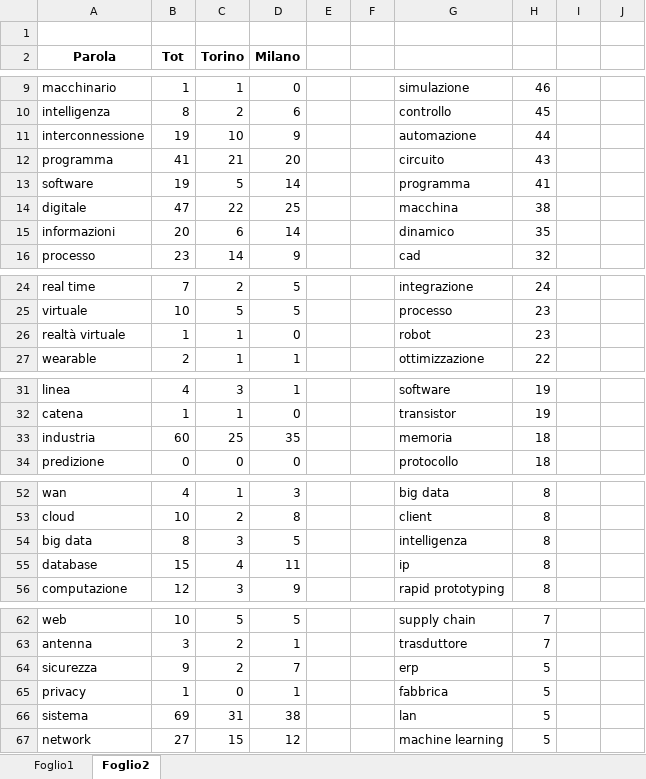
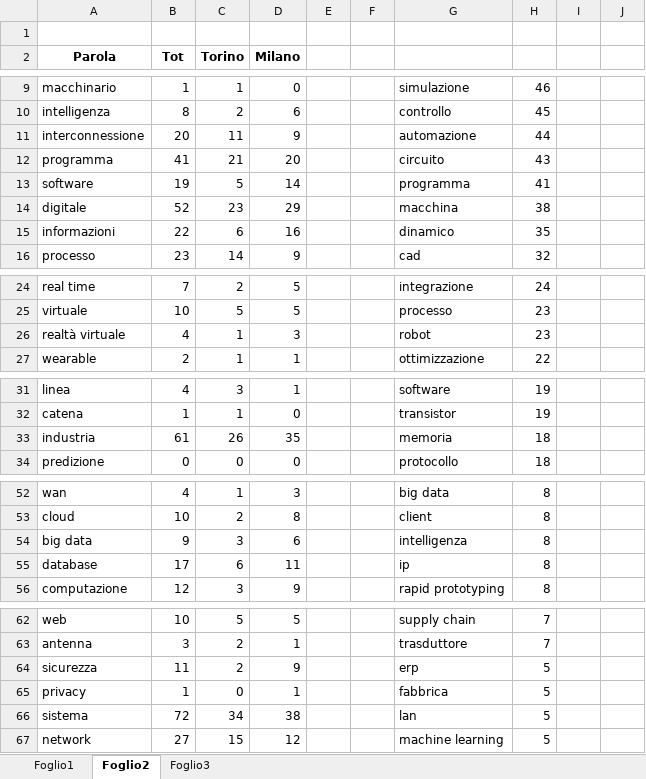
Before and after one commit to FilippoAngelini/CercaParoleChiave, an Excel workbook: new.xlsx, sheet Foglio2, drawn as a sheet; only a part is shown, gaps mark what is left out; values as stored, in another font and other column widths than the file's, no borders; charts and pictures not drawn; the diff covers the shown part only; the diff names each change by its address in the sheet, - before the commit and + after, or states it on an @@ line.

```diff
--- a/new.xlsx (sheet Foglio2)
+++ b/new.xlsx (sheet Foglio2)
+sheet tab: Foglio3
-B11 (Tot): 19
+B11 (Tot): 20
-C11 (Torino): 10
+C11 (Torino): 11
-B14 (Tot): 47
+B14 (Tot): 52
-C14 (Torino): 22
+C14 (Torino): 23
-D14 (Milano): 25
+D14 (Milano): 29
-B15 (Tot): 20
+B15 (Tot): 22
-D15 (Milano): 14
+D15 (Milano): 16
-B26 (Tot): 1
+B26 (Tot): 4
-D26 (Milano): 0
+D26 (Milano): 3
-B33 (Tot): 60
+B33 (Tot): 61
-C33 (Torino): 25
+C33 (Torino): 26
-B54 (Tot): 8
+B54 (Tot): 9
-D54 (Milano): 5
+D54 (Milano): 6
-B55 (Tot): 15
+B55 (Tot): 17
-C55 (Torino): 4
+C55 (Torino): 6
-B64 (Tot): 9
+B64 (Tot): 11
-D64 (Milano): 7
+D64 (Milano): 9
-B66 (Tot): 69
+B66 (Tot): 72
-C66 (Torino): 31
+C66 (Torino): 34
```
Also changed, not shown: 6 edited cells elsewhere in this sheet, sheet Foglio1, charts or pictures.
